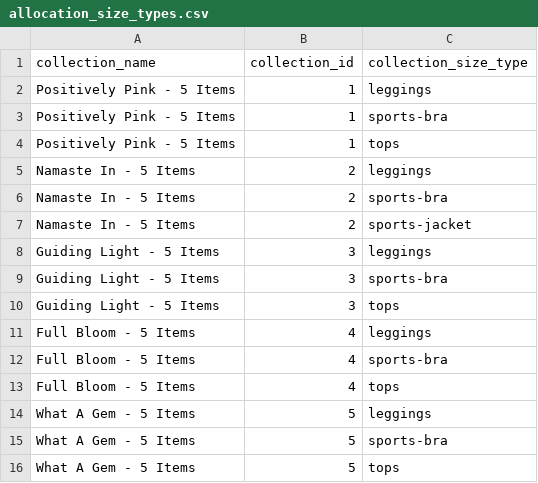
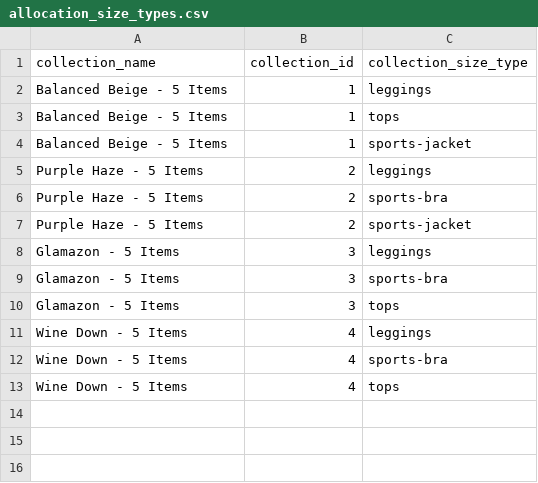
Before and after one commit to FLWallace105/allocation, a CSV file: allocation_size_types.csv, drawn as a sheet.

```diff
--- a/allocation_size_types.csv
+++ b/allocation_size_types.csv
@@ -1,16 +1,13 @@
 collection_name,collection_id,collection_size_type
-Positively Pink - 5 Items,1,leggings
-Positively Pink - 5 Items,1,sports-bra
-Positively Pink - 5 Items,1,tops
-Namaste In - 5 Items,2,leggings
-Namaste In - 5 Items,2,sports-bra
-Namaste In - 5 Items,2,sports-jacket
-Guiding Light - 5 Items,3,leggings
-Guiding Light - 5 Items,3,sports-bra
-Guiding Light - 5 Items,3,tops
-Full Bloom - 5 Items,4,leggings
-Full Bloom - 5 Items,4,sports-bra
-Full Bloom - 5 Items,4,tops
-What A Gem - 5 Items,5,leggings
-What A Gem - 5 Items,5,sports-bra
-What A Gem - 5 Items,5,tops
+Balanced Beige - 5 Items,1,leggings
+Balanced Beige - 5 Items,1,tops
+Balanced Beige - 5 Items,1,sports-jacket
+Purple Haze - 5 Items,2,leggings
+Purple Haze - 5 Items,2,sports-bra
+Purple Haze - 5 Items,2,sports-jacket
+Glamazon - 5 Items,3,leggings
+Glamazon - 5 Items,3,sports-bra
+Glamazon - 5 Items,3,tops
+Wine Down - 5 Items,4,leggings
+Wine Down - 5 Items,4,sports-bra
+Wine Down - 5 Items,4,tops
```
Also changed, not shown: allocation_alternate_products_production.csv, allocation_inventory.csv, 8 other files.
